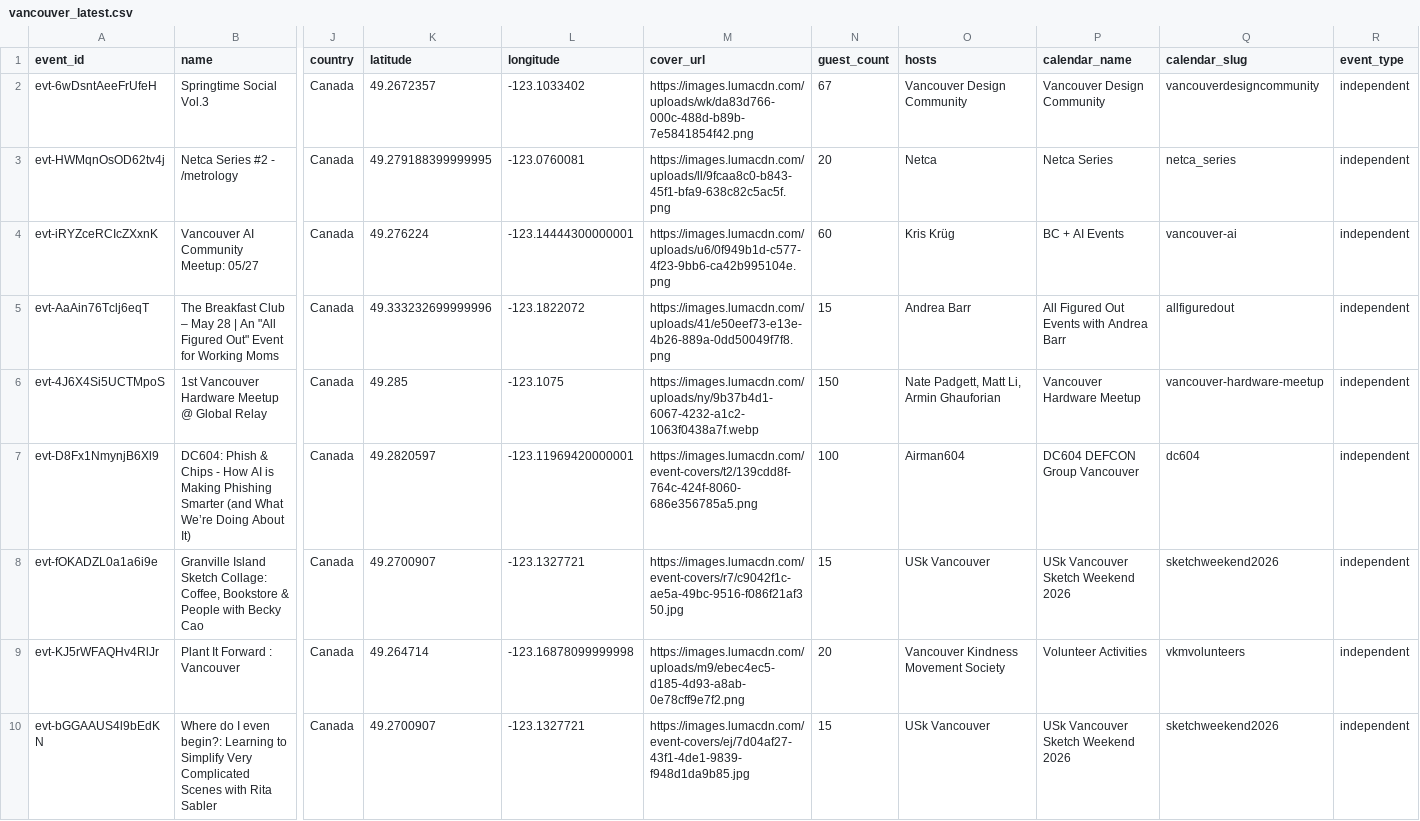
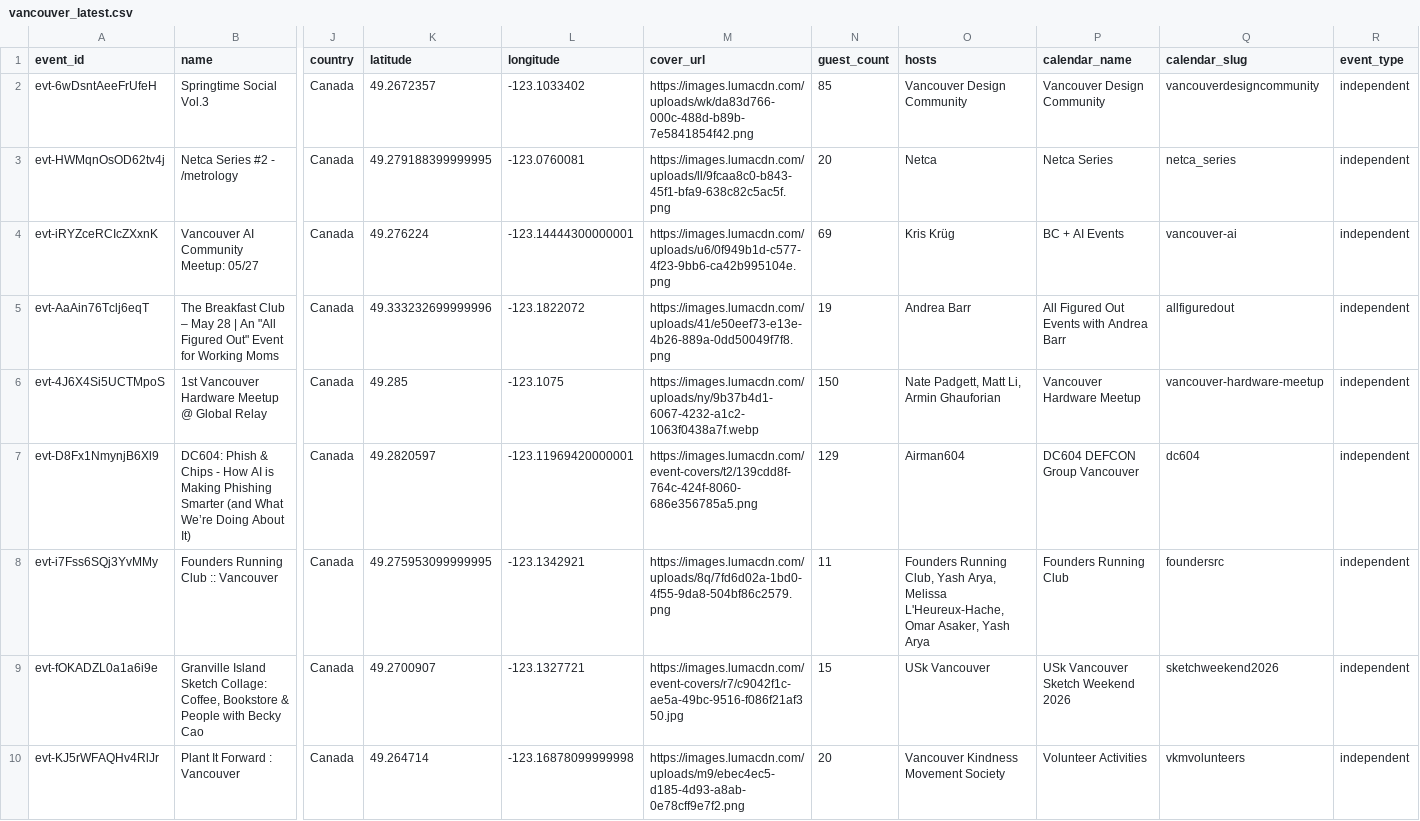
Before and after one commit to himanshusaleria/luma-explore, a CSV file: data/vancouver_latest.csv, drawn as a sheet; only a part is shown, gaps mark what is left out; the shorter side is filled out with more unchanged rows; rows hold the shown columns only; the diff covers the shown part only; the diff names each change by its address in the sheet, - before the commit and + after, or states it on an @@ line.

```diff
--- a/data/vancouver_latest.csv
+++ b/data/vancouver_latest.csv
-N2 (guest_count): 67
+N2 (guest_count): 85
-N4 (guest_count): 60
+N4 (guest_count): 69
-N5 (guest_count): 15
+N5 (guest_count): 19
-N7 (guest_count): 100
+N7 (guest_count): 129
+row 8: evt-i7Fss6SQj3YvMMy | Founders Running Club :: Vancouver | Canada | 49.275953099999995 | -123.1342921 | https://images.lumacdn.com/uploads/8q/7fd6d02a-1bd0-4f55-9da8-504bf86c2579.png | 11 | Founders Running Club, Yash Arya, Melissa L'Heureux-Hache, Omar Asaker, Yash Arya | Founders Running Club | foundersrc | independent
```
Also changed, not shown: 2 added rows and 13 edited cells elsewhere in this file, data/bengaluru_latest.csv, data/boston_latest.csv, 32 other files.
